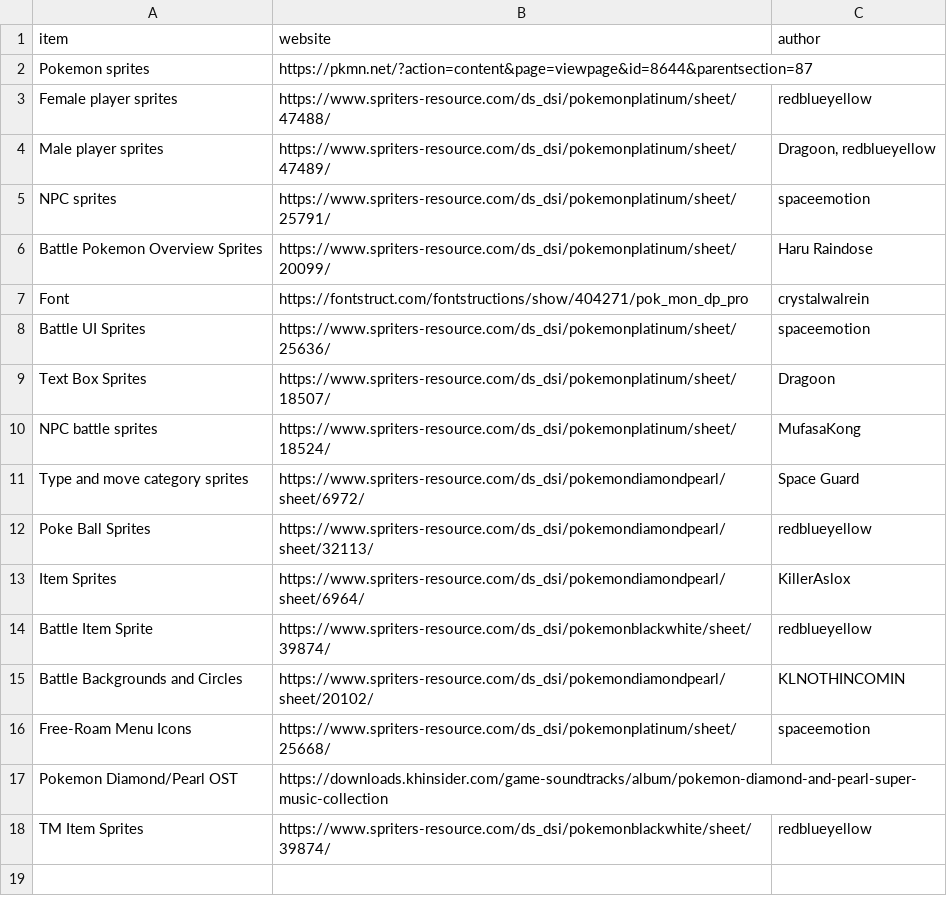
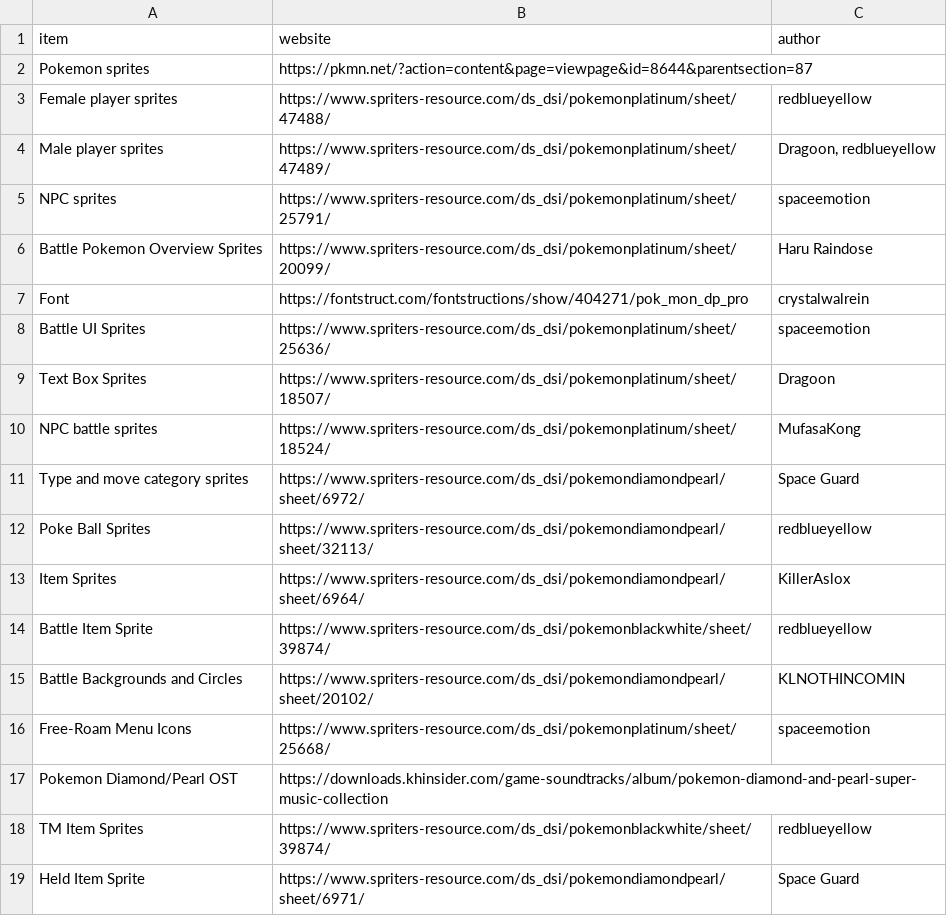
Before and after one commit to ofsouzap/PokemonObsidian, a CSV file: Assets/Resources/Data/sources.csv, drawn as a sheet; the diff names each change by its address in the sheet, - before the commit and + after, or states it on an @@ line.

Commit message:
Held item icon

```diff
--- a/Assets/Resources/Data/sources.csv
+++ b/Assets/Resources/Data/sources.csv
+row 19: Held Item Sprite | https://www.spriters-resource.com/ds_dsi/pokemondiamondpearl/sheet/6971/ | Space Guard
```
Also changed, not shown: 9 other files.
